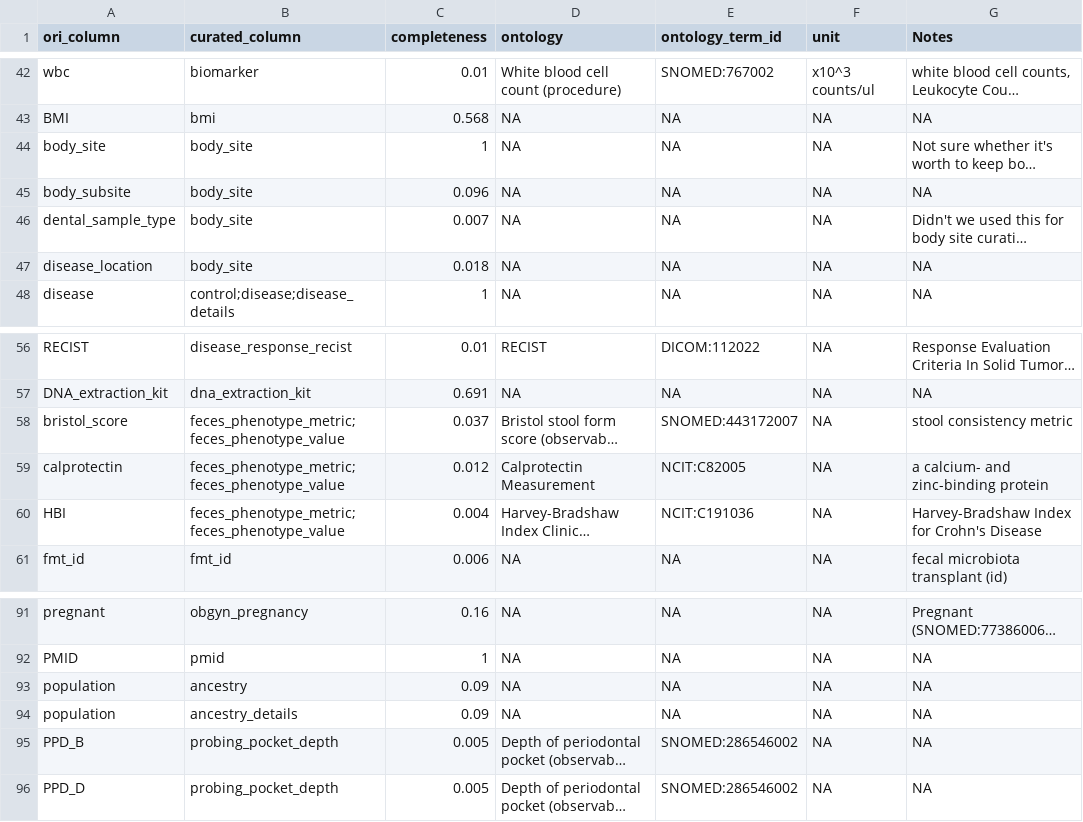
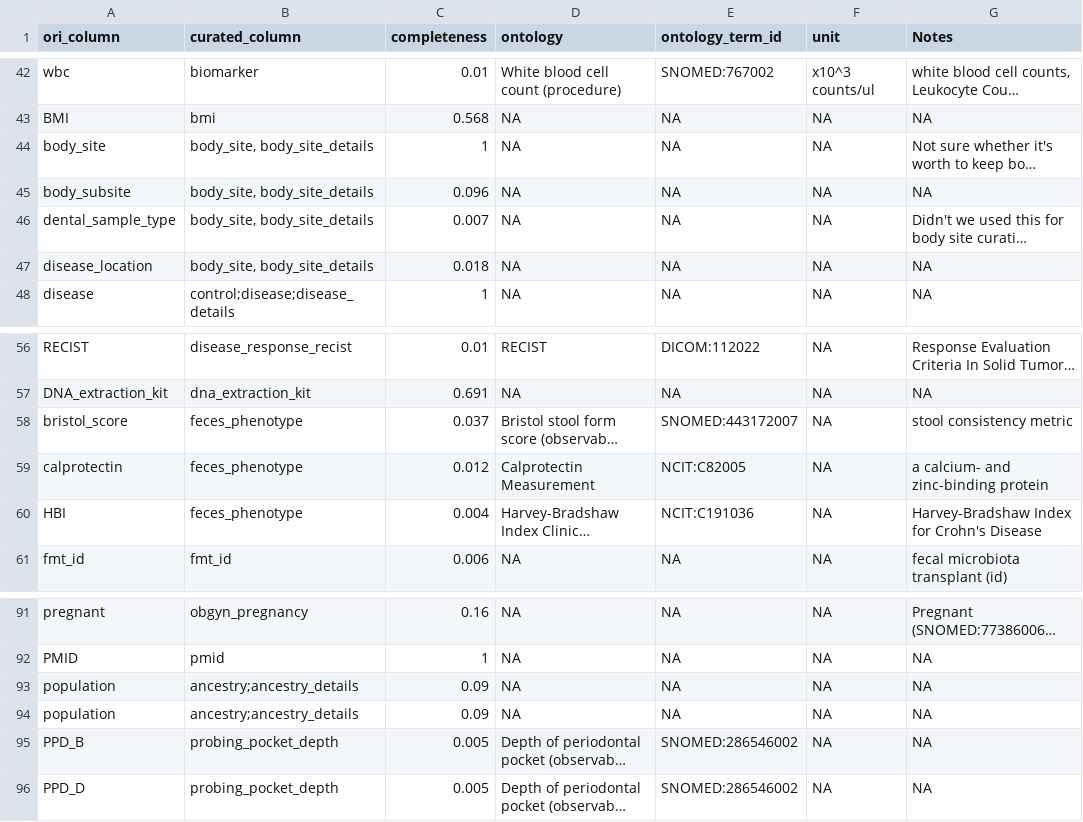
Before and after one commit to waldronlab/OmicsMLRepoData, a CSV file: inst/extdata/cMD_ms_allCols.csv, drawn as a sheet; only a part is shown, gaps mark what is left out; long unchanged cells end in …; the diff names each change by its address in the sheet, - before the commit and + after, or states it on an @@ line.

```diff
--- a/inst/extdata/cMD_ms_allCols.csv
+++ b/inst/extdata/cMD_ms_allCols.csv
-B44:B47 (curated_column): body_site
+B44:B47 (curated_column): body_site, body_site_details
-B58:B60 (curated_column): feces_phenotype_metric;feces_phenotype_value
+B58:B60 (curated_column): feces_phenotype
-B93 (curated_column): ancestry
+B93 (curated_column): ancestry;ancestry_details
-B94 (curated_column): ancestry_details
+B94 (curated_column): ancestry;ancestry_details
```
Also changed, not shown: inst/extdata/cMD_dd_allCols.csv, inst/extdata/cMD_merging_schema.csv, 1 other file.
